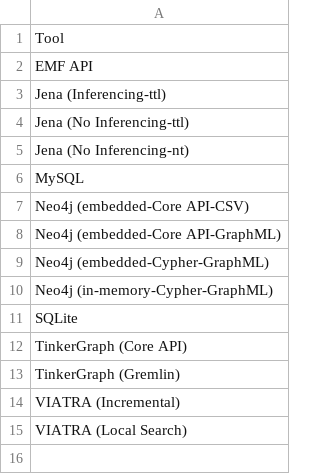
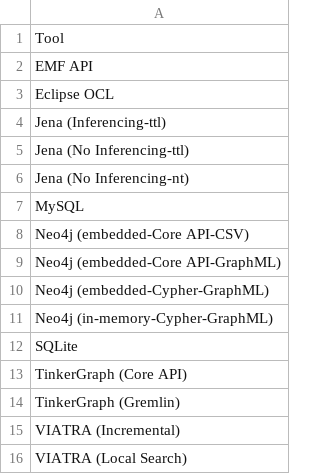
Before and after one commit to JanikNex/trainbenchmark, a CSV file: trainbenchmark-reporting/tool-list.csv, drawn as a sheet.

Commit message:
readded Eclipse OCL, partially reverting 75da05430f12a73e4cbfef6dd28cae966097ca4e

```diff
--- a/trainbenchmark-reporting/tool-list.csv
+++ b/trainbenchmark-reporting/tool-list.csv
@@ -2,2 +2,3 @@ Tool
 EMF API
+Eclipse OCL
 Jena (Inferencing-ttl)
```
Also changed, not shown: 26 other files.
